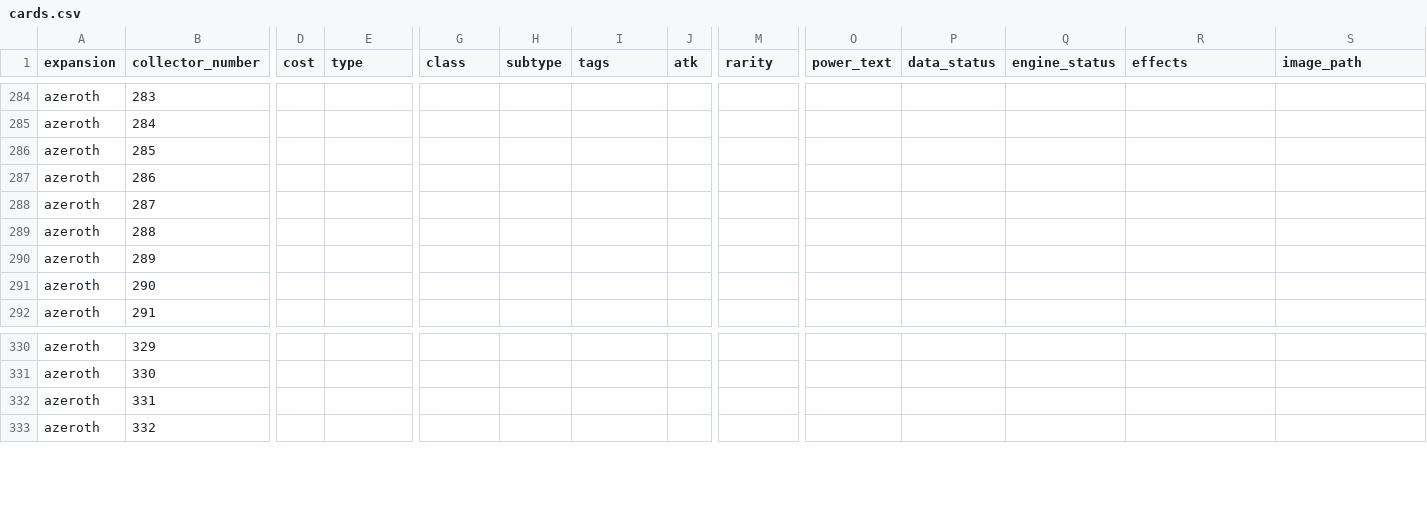
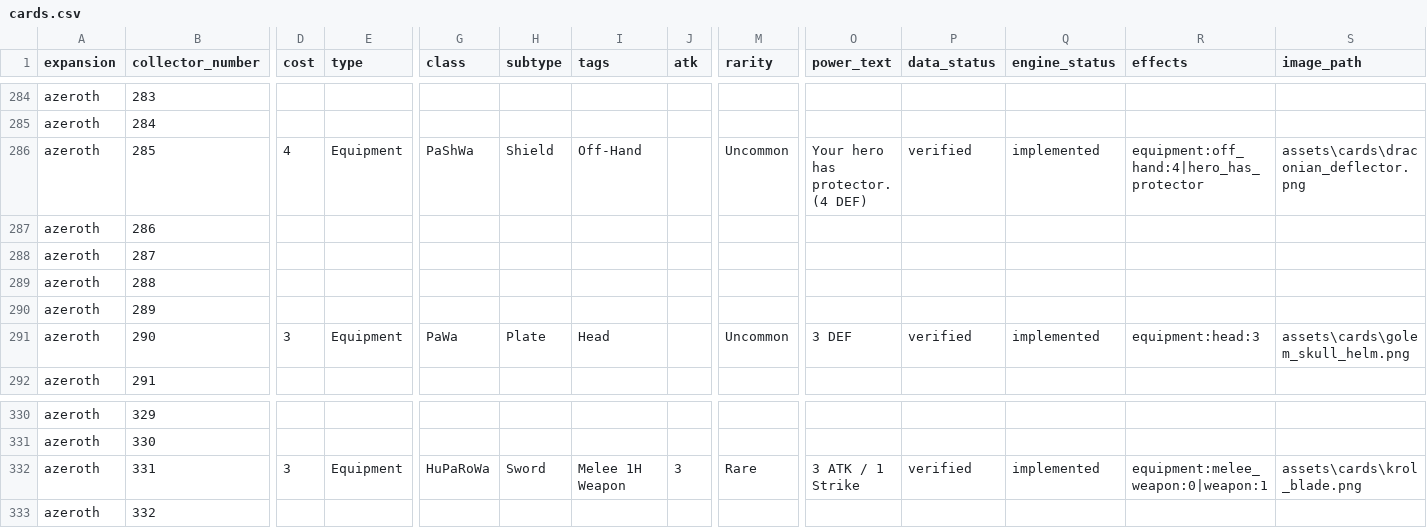
Before and after one commit to remariano138/wowtcg-godot, a CSV file: data/cards.csv, drawn as a sheet; only a part is shown, gaps mark what is left out; the diff covers the shown part only; the diff names each change by its address in the sheet, - before the commit and + after, or states it on an @@ line.

Commit message:
Draconian Def and Golem Helm

```diff
--- a/data/cards.csv
+++ b/data/cards.csv
-D286 (cost): (empty)
+D286 (cost): 4
-E286 (type): (empty)
+E286 (type): Equipment
-G286 (class): (empty)
+G286 (class): PaShWa
-H286 (subtype): (empty)
+H286 (subtype): Shield
-I286 (tags): (empty)
+I286 (tags): Off-Hand
-M286 (rarity): (empty)
+M286 (rarity): Uncommon
-O286 (power_text): (empty)
+O286 (power_text): Your hero has protector. (4 DEF)
-P286 (data_status): (empty)
+P286 (data_status): verified
-Q286 (engine_status): (empty)
+Q286 (engine_status): implemented
-R286 (effects): (empty)
+R286 (effects): equipment:off_hand:4|hero_has_protector
-S286 (image_path): (empty)
+S286 (image_path): assets\cards\draconian_deflector.png
-D291 (cost): (empty)
+D291 (cost): 3
-E291 (type): (empty)
+E291 (type): Equipment
-G291 (class): (empty)
+G291 (class): PaWa
-H291 (subtype): (empty)
+H291 (subtype): Plate
-I291 (tags): (empty)
+I291 (tags): Head
-M291 (rarity): (empty)
+M291 (rarity): Uncommon
-O291 (power_text): (empty)
+O291 (power_text): 3 DEF
-P291 (data_status): (empty)
+P291 (data_status): verified
-Q291 (engine_status): (empty)
+Q291 (engine_status): implemented
-R291 (effects): (empty)
+R291 (effects): equipment:head:3
-S291 (image_path): (empty)
+S291 (image_path): assets\cards\golem_skull_helm.png
-D332 (cost): (empty)
+D332 (cost): 3
-E332 (type): (empty)
+E332 (type): Equipment
-G332 (class): (empty)
+G332 (class): HuPaRoWa
-H332 (subtype): (empty)
+H332 (subtype): Sword
-I332 (tags): (empty)
+I332 (tags): Melee 1H Weapon
-J332 (atk): (empty)
+J332 (atk): 3
-M332 (rarity): (empty)
+M332 (rarity): Rare
-O332 (power_text): (empty)
+O332 (power_text): 3 ATK / 1 Strike
-P332 (data_status): (empty)
+P332 (data_status): verified
-Q332 (engine_status): (empty)
+Q332 (engine_status): implemented
-R332 (effects): (empty)
+R332 (effects): equipment:melee_weapon:0|weapon:1
-S332 (image_path): (empty)
+S332 (image_path): assets\cards\krol_blade.png
```
Also changed, not shown: 5 edited cells elsewhere in this file, 16 other files.
